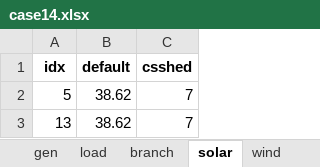
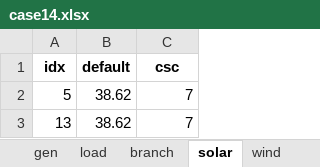
Before and after one commit to xuwkk/power_system_operation, an Excel workbook: configs/case14.xlsx, sheet solar, drawn as a sheet; values as stored, in another font and other column widths than the file's, no borders; the diff names each change by its address in the sheet, - before the commit and + after, or states it on an @@ line.

```diff
--- a/configs/case14.xlsx (sheet solar)
+++ b/configs/case14.xlsx (sheet solar)
-C1: csshed
+C1: csc
```
Also changed, not shown: sheet gen, sheet branch, sheet wind, sheet load, 8 other files.
